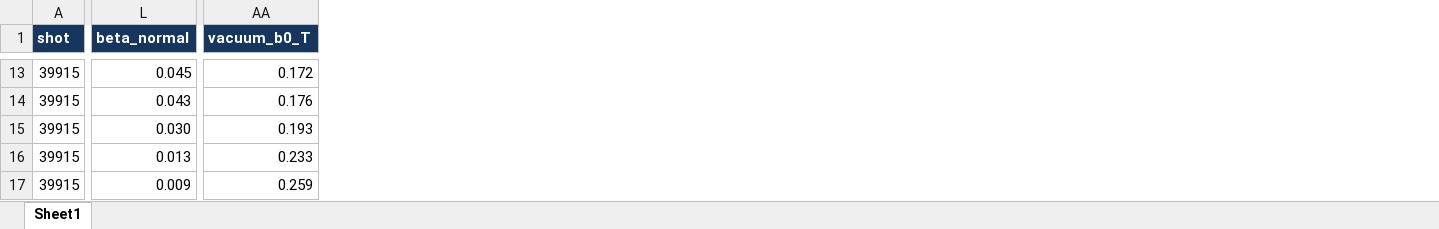
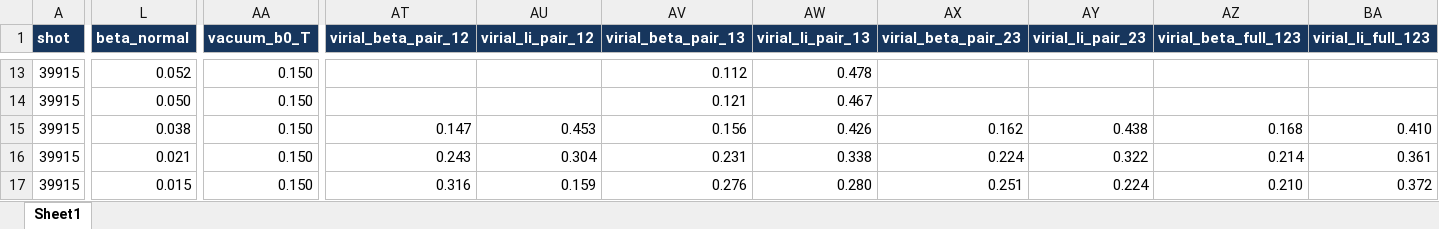
Before and after one commit to VEST-Tokamak/vaft, an Excel workbook: workflow/automatic_pipeline_3_data_summary/equilibrium_global_history.xlsx, sheet Sheet1, drawn as a sheet; only a part is shown, gaps mark what is left out; values as stored, in another font and other column widths than the file's, no borders; the diff covers the shown part only; the diff names each change by its address in the sheet, - before the commit and + after, or states it on an @@ line.

```diff
--- a/workflow/automatic_pipeline_3_data_summary/equilibrium_global_history.xlsx (sheet Sheet1)
+++ b/workflow/automatic_pipeline_3_data_summary/equilibrium_global_history.xlsx (sheet Sheet1)
+column AT (virial_beta_pair_12), rows 15-17: 0.147 | 0.243 | 0.316
+column AU (virial_li_pair_12), rows 15-17: 0.453 | 0.304 | 0.159
+column AV (virial_beta_pair_13), rows 13-17: 0.112 | 0.121 | 0.156 | 0.231 | 0.276
+column AW (virial_li_pair_13), rows 13-17: 0.478 | 0.467 | 0.426 | 0.338 | 0.280
+column AX (virial_beta_pair_23), rows 15-17: 0.162 | 0.224 | 0.251
+column AY (virial_li_pair_23), rows 15-17: 0.438 | 0.322 | 0.224
+column AZ (virial_beta_full_123), rows 15-17: 0.168 | 0.214 | 0.210
+column BA (virial_li_full_123), rows 15-17: 0.410 | 0.361 | 0.372
-L13 (beta_normal): 0.045
+L13 (beta_normal): 0.052
-AA13 (vacuum_b0_T): 0.172
+AA13 (vacuum_b0_T): 0.150
-L14 (beta_normal): 0.043
+L14 (beta_normal): 0.050
-AA14 (vacuum_b0_T): 0.176
+AA14 (vacuum_b0_T): 0.150
-L15 (beta_normal): 0.030
+L15 (beta_normal): 0.038
-AA15 (vacuum_b0_T): 0.193
+AA15 (vacuum_b0_T): 0.150
-L16 (beta_normal): 0.013
+L16 (beta_normal): 0.021
-AA16 (vacuum_b0_T): 0.233
+AA16 (vacuum_b0_T): 0.150
-L17 (beta_normal): 0.009
+L17 (beta_normal): 0.015
-AA17 (vacuum_b0_T): 0.259
+AA17 (vacuum_b0_T): 0.150
```
Also changed, not shown: 12 added columns and 1806 edited cells elsewhere in this sheet.
